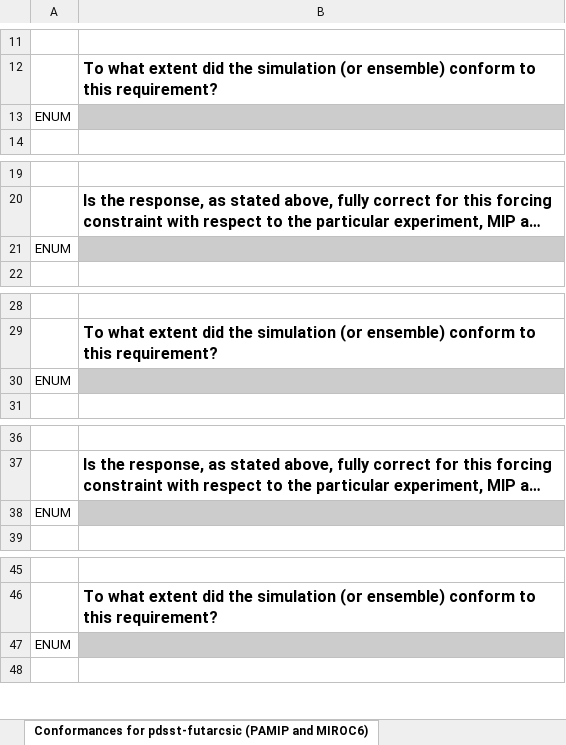
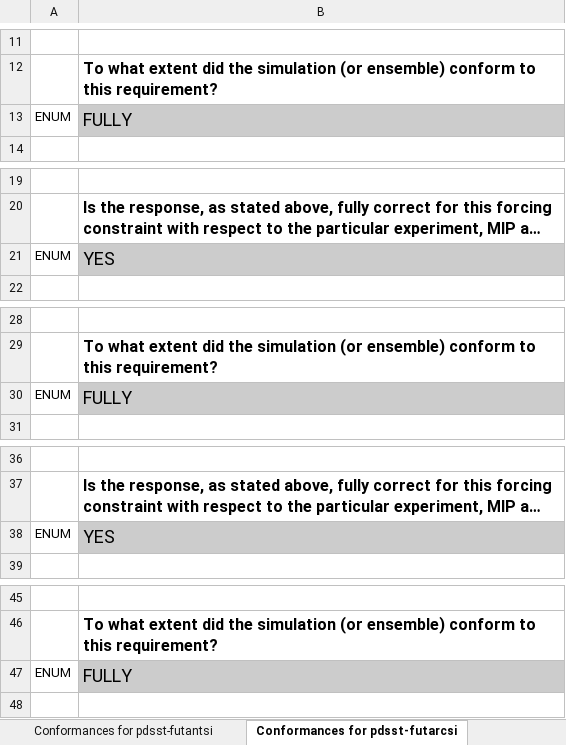
Before and after one commit to ES-DOC-INSTITUTIONAL/miroc, an Excel workbook: cmip6/conformances/stage-two/miroc_cmip6_conformances_for_PAMIP_MIROC6.xlsx, sheet Conformances for pdsst-futarcsi, drawn as a sheet; only a part is shown, gaps mark what is left out; long unchanged cells end in …; values as stored, in another font and other column widths than the file's, no borders; the diff covers the shown part only; the diff names each change by its address in the sheet, - before the commit and + after, or states it on an @@ line.

Commit message:
Commit three MIPs for MIROC6.

```diff
--- a/cmip6/conformances/stage-two/miroc_cmip6_conformances_for_PAMIP_MIROC6.xlsx (sheet Conformances for pdsst-futarcsi)
+++ b/cmip6/conformances/stage-two/miroc_cmip6_conformances_for_PAMIP_MIROC6.xlsx (sheet Conformances for pdsst-futarcsi)
-sheet tab: Conformances for pdsst-futarcsic (PAMIP and MIROC6)
+sheet tab: Conformances for pdsst-futarcsi
-B13: (empty)
+B13: FULLY
-B21: (empty)
+B21: YES
-B30: (empty)
+B30: FULLY
-B38: (empty)
+B38: YES
-B47: (empty)
+B47: FULLY
```
Also changed, not shown: 3 edited cells elsewhere in this sheet, sheet Conformances for pdsst-futokhot, sheet Conformances for pdsst-piantsic, sheet Conformances for pdsst-piarcsic, sheet Conformances for pdsst-pdsic (P, sheet Conformances for pdsst-futantsi, sheet Conformances for pdsst-futbksea, other sheet tabs, cmip6/conformances/stage-two/miroc_cmip6_conformances_for_FAFMIP_MIROC6.xlsx, cmip6/conformances/stage-two/miroc_cmip6_conformances_for_OMIP_MIROC6.xlsx, 1 other file.
